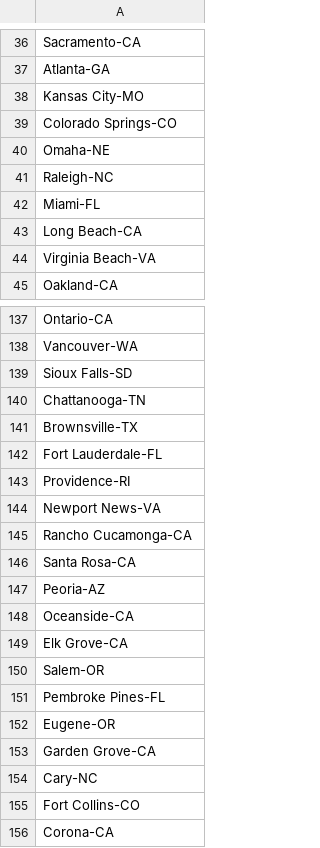
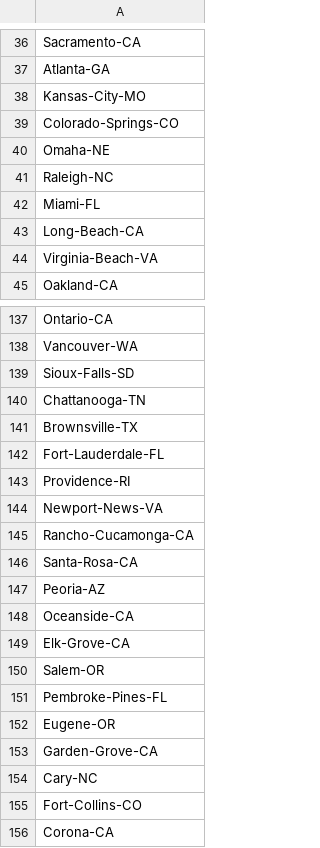
Before and after one commit to israel-dryer/Salary-Dot-Com-Scraper, a CSV file: largest_cities.csv, drawn as a sheet; only a part is shown, gaps mark what is left out; the diff covers the shown part only.

```diff
--- a/largest_cities.csv
+++ b/largest_cities.csv
@@ -37,4 +37,4 @@ Sacramento-CA
 Atlanta-GA
-Kansas City-MO
-Colorado Springs-CO
+Kansas-City-MO
+Colorado-Springs-CO
 Omaha-NE
@@ -42,4 +42,4 @@ Raleigh-NC
 Miami-FL
-Long Beach-CA
-Virginia Beach-VA
+Long-Beach-CA
+Virginia-Beach-VA
 Oakland-CA
@@ -138,19 +138,19 @@ Ontario-CA
 Vancouver-WA
-Sioux Falls-SD
+Sioux-Falls-SD
 Chattanooga-TN
 Brownsville-TX
-Fort Lauderdale-FL
+Fort-Lauderdale-FL
 Providence-RI
-Newport News-VA
-Rancho Cucamonga-CA
-Santa Rosa-CA
+Newport-News-VA
+Rancho-Cucamonga-CA
+Santa-Rosa-CA
 Peoria-AZ
 Oceanside-CA
-Elk Grove-CA
+Elk-Grove-CA
 Salem-OR
-Pembroke Pines-FL
+Pembroke-Pines-FL
 Eugene-OR
-Garden Grove-CA
+Garden-Grove-CA
 Cary-NC
-Fort Collins-CO
+Fort-Collins-CO
 Corona-CA
```
Also changed, not shown: 70 edited cells elsewhere in this file, 7 other files.
